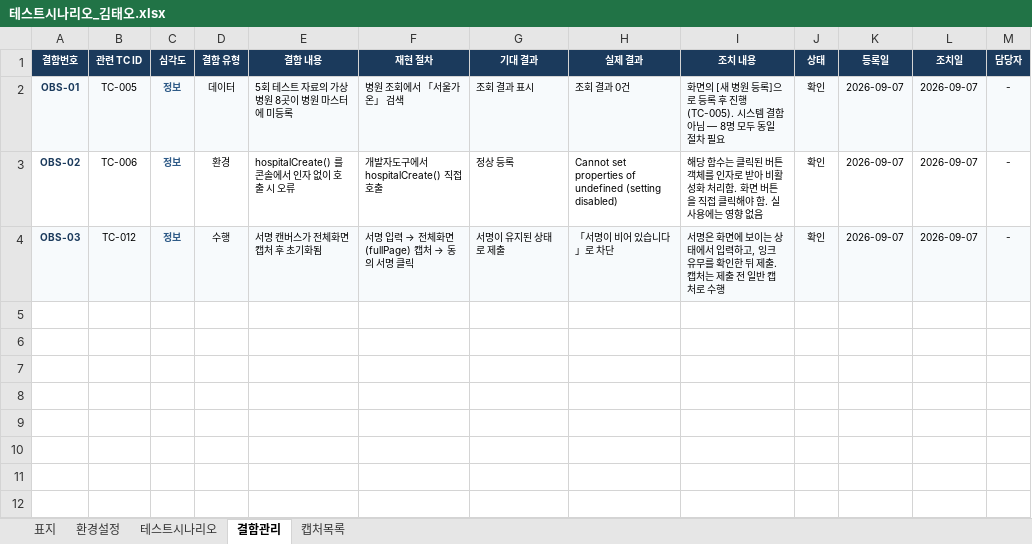
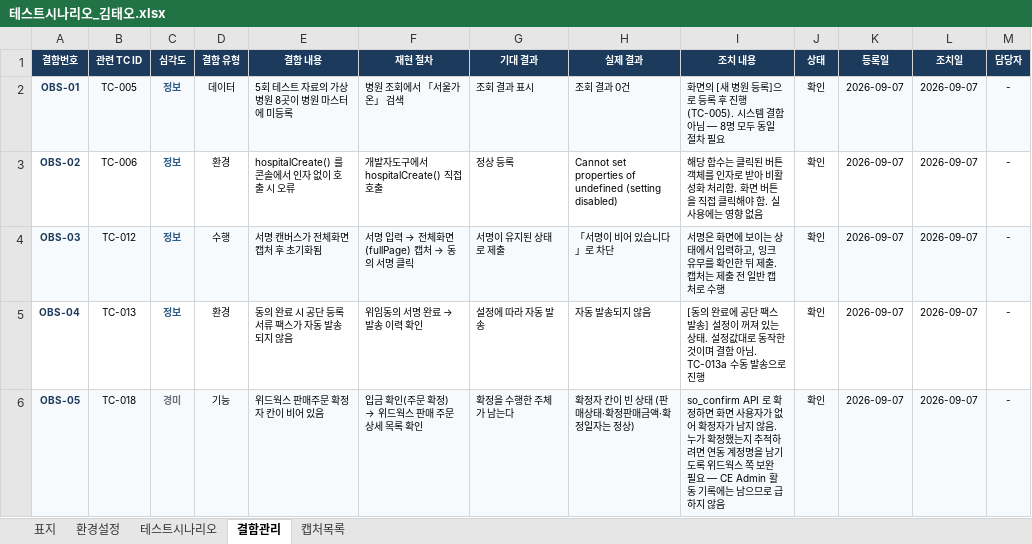
Before and after one commit to Jack-Won-Prompt/ce-admin, an Excel workbook: 테스트/테스트3차/5회/김태오/테스트시나리오_김태오.xlsx, sheet 결함관리, drawn as a sheet; values as stored, in another font and other column widths than the file's, no borders; the diff names each change by its address in the sheet, - before the commit and + after, or states it on an @@ line.

```diff
--- a/테스트/테스트3차/5회/김태오/테스트시나리오_김태오.xlsx (sheet 결함관리)
+++ b/테스트/테스트3차/5회/김태오/테스트시나리오_김태오.xlsx (sheet 결함관리)
+row 5: OBS-04 | TC-013 | 정보 | 환경 | 동의 완료 시 공단 등록 서류 팩스가 자동 발송되지 않음 | 위임동의 서명 완료 → 발송 이력 확인 | 설정에 따라 자동 발송 | 자동 발송되지 않음 | [동의 완료에 공단 팩스 발송] 설정이 꺼져 있는 상태. 설정값대로 동작한 것이며 결함 아님. TC-013a 수동 발송으로 진행 | 확인 | 2026-09-07 | 2026-09-07 | -
+row 6: OBS-05 | TC-018 | 경미 | 기능 | 위드웍스 판매주문 확정자 칸이 비어 있음 | 입금 확인(주문 확정) → 위드웍스 판매 주문 상세 목록 확인 | 확정을 수행한 주체가 남는다 | 확정자 칸이 빈 상태 (판매상태·확정판매금액·확정일자는 정상) | so_confirm API 로 확정하면 화면 사용자가 없어 확정자가 남지 않음. 누가 확정했는지 추적하려면 연동 계정명을 남기도록 위드웍스 쪽 보완 필요 — CE Admin 활동 기록에는 남으므로 급하지 않음 | 확인 | 2026-09-07 | 2026-09-07 | -
```
Also changed, not shown: sheet 테스트시나리오, sheet 캡처목록, sheet 표지.
